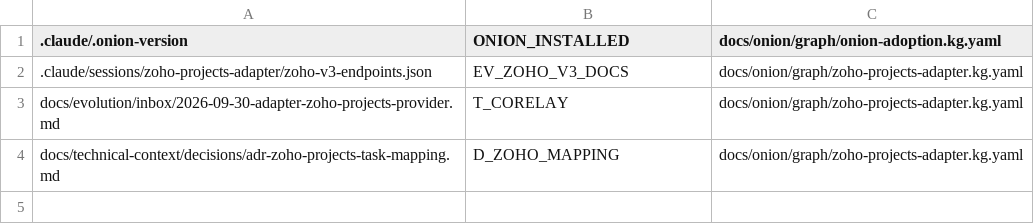
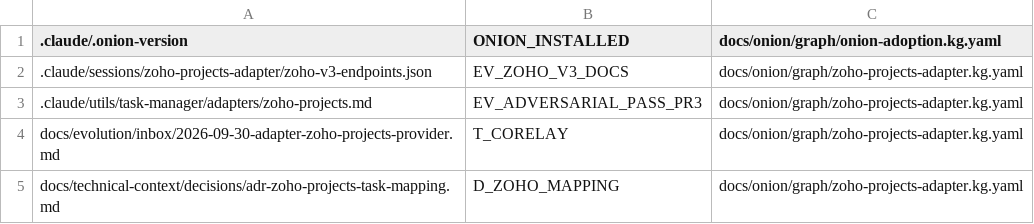
Before and after one commit to marciocar/gmill, a TSV file: docs/onion/kg-read-index.tsv, drawn as a sheet; the diff names each change by its address in the sheet, - before the commit and + after, or states it on an @@ line.

```diff
--- a/docs/onion/kg-read-index.tsv
+++ b/docs/onion/kg-read-index.tsv
+row 3: .claude/utils/task-manager/adapters/zoho-projects.md | EV_ADVERSARIAL_PASS_PR3 | docs/onion/graph/zoho-projects-adapter.kg.yaml
```
Also changed, not shown: 1 other file.
